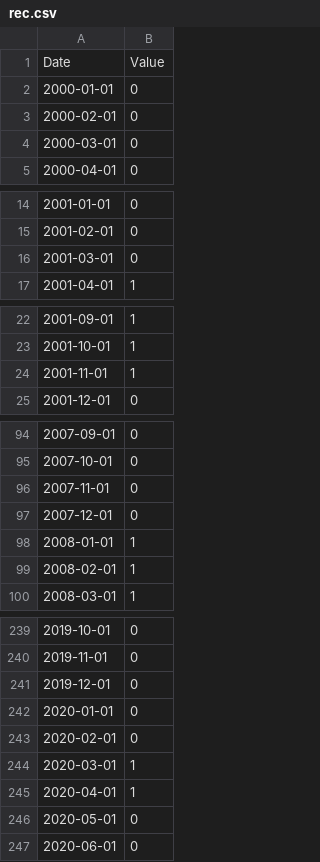
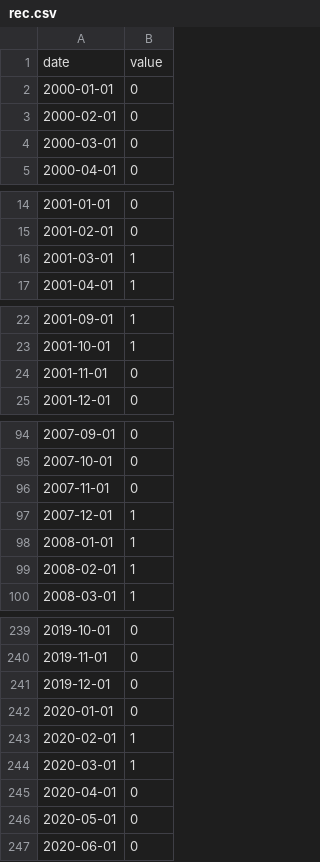
Before and after one commit to tgerarden/aem2850, a CSV file: posit-cloud/example-09-solutions/data/rec.csv, drawn as a sheet; only a part is shown, gaps mark what is left out; the diff covers the shown part only.

Commit message:
09-example

```diff
--- a/posit-cloud/example-09-solutions/data/rec.csv
+++ b/posit-cloud/example-09-solutions/data/rec.csv
@@ -1,2 +1,2 @@
-Date,Value
+date,value
 2000-01-01,0
@@ -15,3 +15,3 @@ Date,Value
 2001-02-01,0
-2001-03-01,0
+2001-03-01,1
 2001-04-01,1
@@ -23,3 +23,3 @@ Date,Value
 2001-10-01,1
-2001-11-01,1
+2001-11-01,0
 2001-12-01,0
@@ -96,3 +96,3 @@ Date,Value
 2007-11-01,0
-2007-12-01,0
+2007-12-01,1
 2008-01-01,1
@@ -242,5 +242,5 @@ Date,Value
 2020-01-01,0
-2020-02-01,0
+2020-02-01,1
 2020-03-01,1
-2020-04-01,1
+2020-04-01,0
 2020-05-01,0
```
Also changed, not shown: 37 added rows and 1 edited cell elsewhere in this file, posit-cloud/example-09-solutions/data/gdp.csv, 11 other files.
